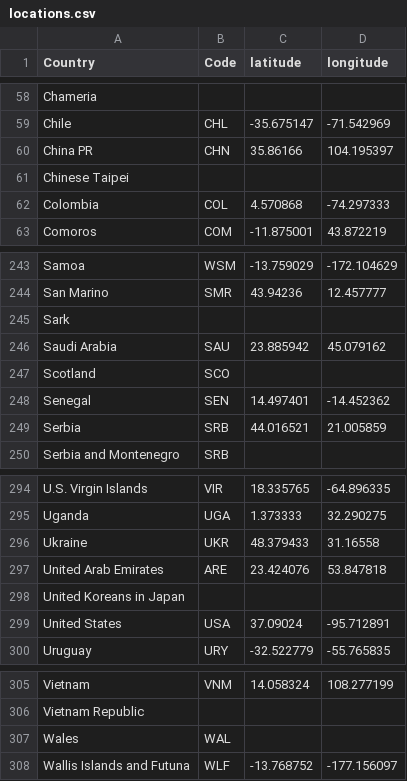
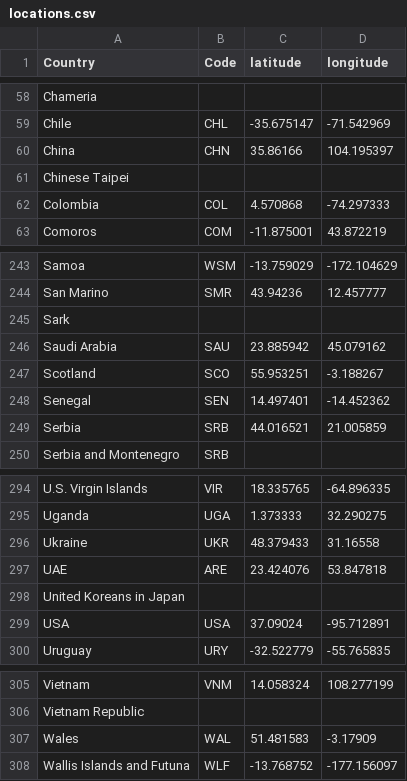
Before and after one commit to samuelroiz/Football_Research_Project, a CSV file: Resources/locations.csv, drawn as a sheet; only a part is shown, gaps mark what is left out; the diff names each change by its address in the sheet, - before the commit and + after, or states it on an @@ line.

```diff
--- a/Resources/locations.csv
+++ b/Resources/locations.csv
-A60 (Country): China PR
+A60 (Country): China
-C247 (latitude): (empty)
+C247 (latitude): 55.953251
-D247 (longitude): (empty)
+D247 (longitude): -3.188267
-A297 (Country): United Arab Emirates
+A297 (Country): UAE
-A299 (Country): United States
+A299 (Country): USA
-C307 (latitude): (empty)
+C307 (latitude): 51.481583
-D307 (longitude): (empty)
+D307 (longitude): -3.17909
```
Also changed, not shown: Resources/league_countries.csv, 28 other files.
